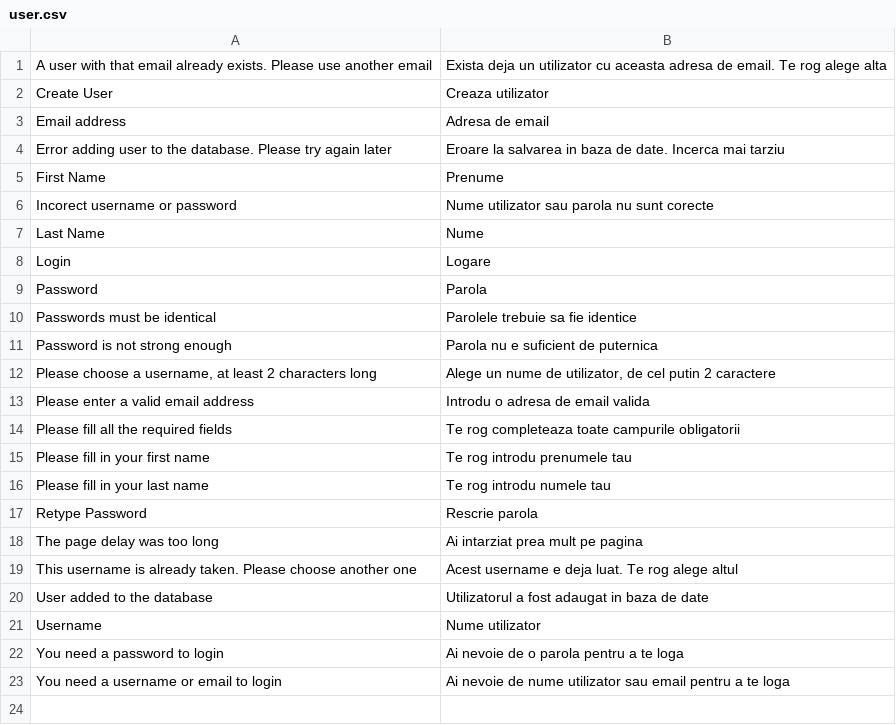
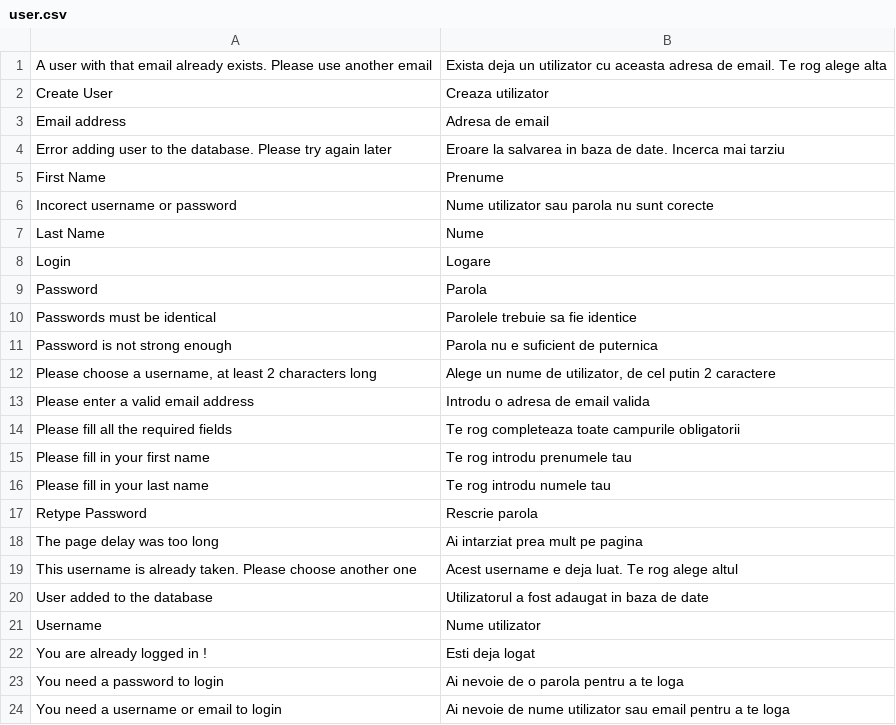
Before and after one commit to gabipatru/st, a CSV file: _translations/ro_RO/user.csv, drawn as a sheet.

Commit message:
Check if user is logged in when creating new account and logging in

```diff
--- a/_translations/ro_RO/user.csv
+++ b/_translations/ro_RO/user.csv
@@ -21,2 +21,3 @@
 "Username","Nume utilizator"
+"You are already logged in !","Esti deja logat"
 "You need a password to login","Ai nevoie de o parola pentru a te loga"
```
Also changed, not shown: _translations/en_EN/user.csv, 1 other file.
